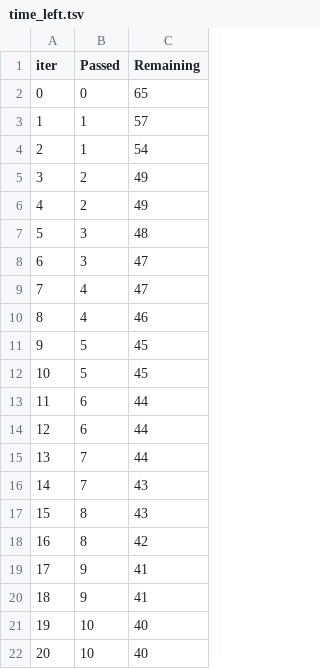
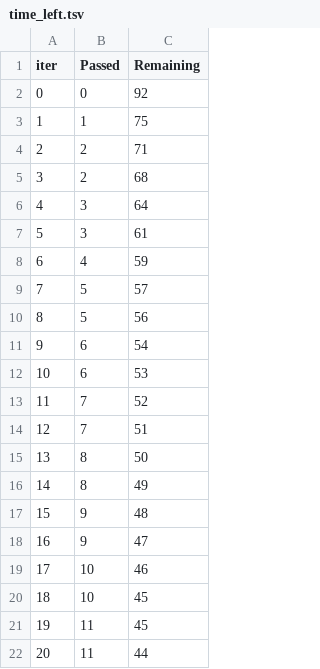
Before and after one commit to shivamm070402/ENDTOENDPROJECT, a TSV file: catboost_info/time_left.tsv, drawn as a sheet; only a part is shown; the diff covers the shown part only.

Commit message:
Data Transformation done

```diff
--- a/catboost_info/time_left.tsv
+++ b/catboost_info/time_left.tsv
@@ -1,22 +1,22 @@
 iter	Passed	Remaining
-0	0	65
-1	1	57
-2	1	54
-3	2	49
-4	2	49
-5	3	48
-6	3	47
-7	4	47
-8	4	46
-9	5	45
-10	5	45
-11	6	44
-12	6	44
-13	7	44
-14	7	43
-15	8	43
-16	8	42
-17	9	41
-18	9	41
-19	10	40
-20	10	40
+0	0	92
+1	1	75
+2	2	71
+3	2	68
+4	3	64
+5	3	61
+6	4	59
+7	5	57
+8	5	56
+9	6	54
+10	6	53
+11	7	52
+12	7	51
+13	8	50
+14	8	49
+15	9	48
+16	9	47
+17	10	46
+18	10	45
+19	11	45
+20	11	44
```
Also changed, not shown: 143 edited cells elsewhere in this file, 2 other files.
